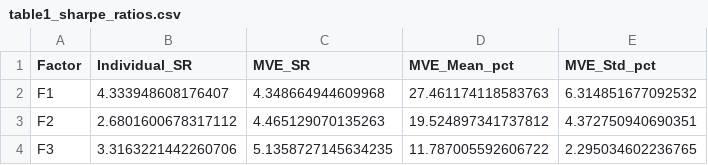
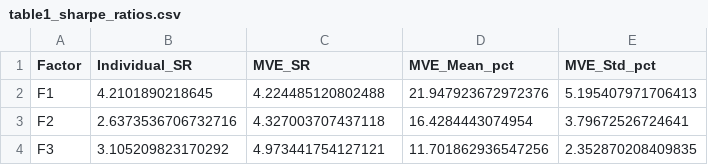
Before and after one commit to michbru/PTrees, a CSV file: results/ptree_scenario_b_split/benchmark_analysis/table1_sharpe_ratios.csv, drawn as a sheet.

```diff
--- a/results/ptree_scenario_b_split/benchmark_analysis/table1_sharpe_ratios.csv
+++ b/results/ptree_scenario_b_split/benchmark_analysis/table1_sharpe_ratios.csv
@@ -1,4 +1,4 @@
 Factor,Individual_SR,MVE_SR,MVE_Mean_pct,MVE_Std_pct
-F1,4.333948608176407,4.348664944609968,27.461174118583763,6.314851677092532
-F2,2.6801600678317112,4.465129070135263,19.524897341737812,4.372750940690351
-F3,3.3163221442260706,5.1358727145634235,11.787005592606722,2.295034602236765
+F1,4.2101890218645,4.224485120802488,21.947923672972376,5.195407971706413
+F2,2.6373536706732716,4.327003707437118,16.4284443074954,3.79672526724641
+F3,3.105209823170292,4.973441754127121,11.701862936547256,2.352870208409835
```
Also changed, not shown: results/ptree_scenario_a_full/benchmark_analysis/table3_correlations.csv, results/ptree_scenario_a_full/ptree_factors.csv, 23 other files.
